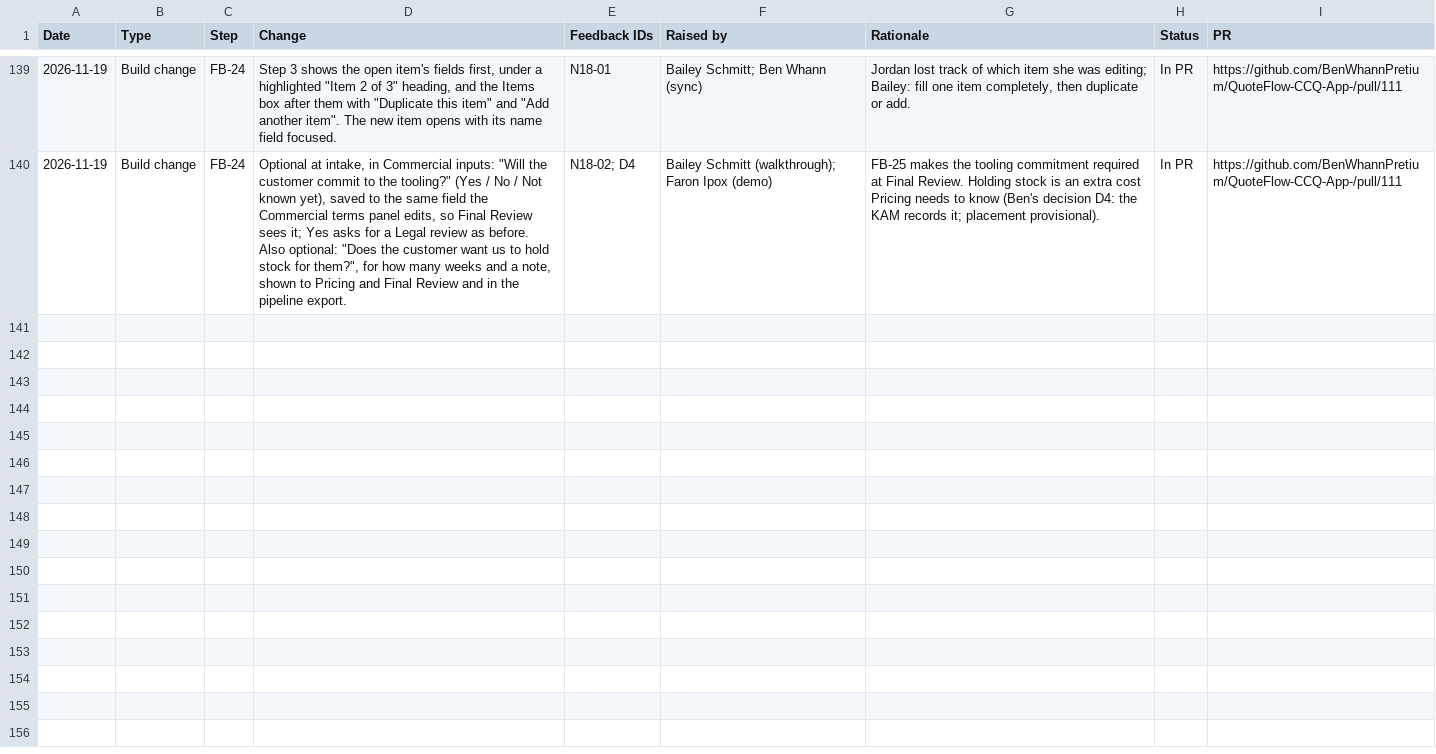
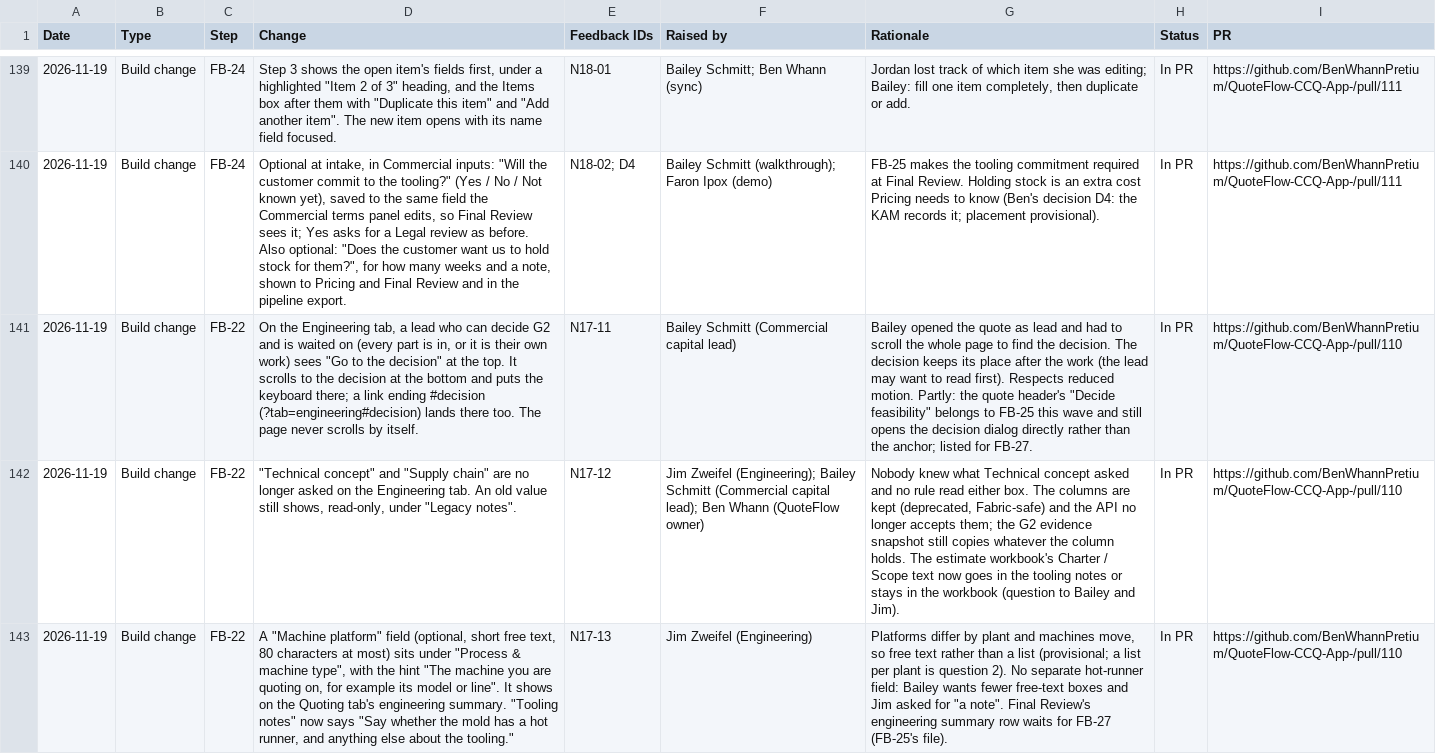
Before and after one commit to BenWhannPretium/QuoteFlow-CCQ-App-, a CSV file: docs/build-guide/feedback/QuoteFlow Change Log.csv, drawn as a sheet; only a part is shown, gaps mark what is left out; the diff covers the shown part only; the diff names each change by its address in the sheet, - before the commit and + after, or states it on an @@ line.

```diff
--- a/docs/build-guide/feedback/QuoteFlow Change Log.csv
+++ b/docs/build-guide/feedback/QuoteFlow Change Log.csv
+row 141: 2026-11-19 | Build change | FB-22 | On the Engineering tab, a lead who can decide G2 and is waited on (every part is in, or it is their own work) sees "Go to the decision" at the top. It scrolls to the decision at the bottom and puts the keyboard there; a link ending #decision (?tab=engineering#decision) lands there too. The page never scrolls by itself. | N17-11 | Bailey Schmitt (Commercial capital lead) | Bailey opened the quote as lead and had to scroll the whole page to find the decision. The decision keeps its place after the work (the lead may want to read first). Respects reduced motion. Partly: the quote header's "Decide feasibility" belongs to FB-25 this wave and still opens the decision dialog directly rather than the anchor; listed for FB-27. | In PR | https://github.com/BenWhannPretium/QuoteFlow-CCQ-App-/pull/110
+row 142: 2026-11-19 | Build change | FB-22 | "Technical concept" and "Supply chain" are no longer asked on the Engineering tab. An old value still shows, read-only, under "Legacy notes". | N17-12 | Jim Zweifel (Engineering); Bailey Schmitt (Commercial capital lead); Ben Whann (QuoteFlow owner) | Nobody knew what Technical concept asked and no rule read either box. The columns are kept (deprecated, Fabric-safe) and the API no longer accepts them; the G2 evidence snapshot still copies whatever the column holds. The estimate workbook's Charter / Scope text now goes in the tooling notes or stays in the workbook (question to Bailey and Jim). | In PR | https://github.com/BenWhannPretium/QuoteFlow-CCQ-App-/pull/110
+row 143: 2026-11-19 | Build change | FB-22 | A "Machine platform" field (optional, short free text, 80 characters at most) sits under "Process & machine type", with the hint "The machine you are quoting on, for example its model or line". It shows on the Quoting tab's engineering summary. "Tooling notes" now says "Say whether the mold has a hot runner, and anything else about the tooling." | N17-13 | Jim Zweifel (Engineering) | Platforms differ by plant and machines move, so free text rather than a list (provisional; a list per plant is question 2). No separate hot-runner field: Bailey wants fewer free-text boxes and Jim asked for "a note". Final Review's engineering summary row waits for FB-27 (FB-25's file). | In PR | https://github.com/BenWhannPretium/QuoteFlow-CCQ-App-/pull/110
```
Also changed, not shown: 2 added rows elsewhere in this file, 15 other files.
